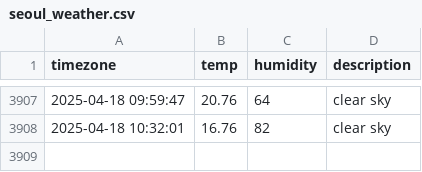
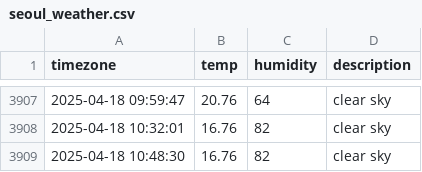
Before and after one commit to Friday930/SEO_weather, a CSV file: seoul_weather.csv, drawn as a sheet; only a part is shown, gaps mark what is left out.

```diff
--- a/seoul_weather.csv
+++ b/seoul_weather.csv
@@ -3908 +3908,2 @@ timezone,temp,humidity,description
 2025-04-18 10:32:01,16.76,82,clear sky
+2025-04-18 10:48:30,16.76,82,clear sky
```
